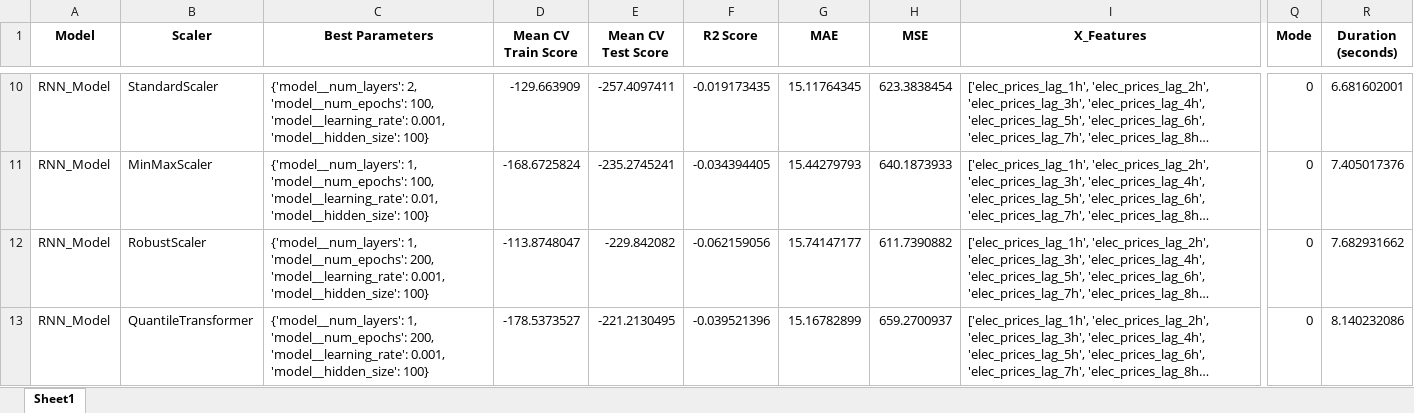
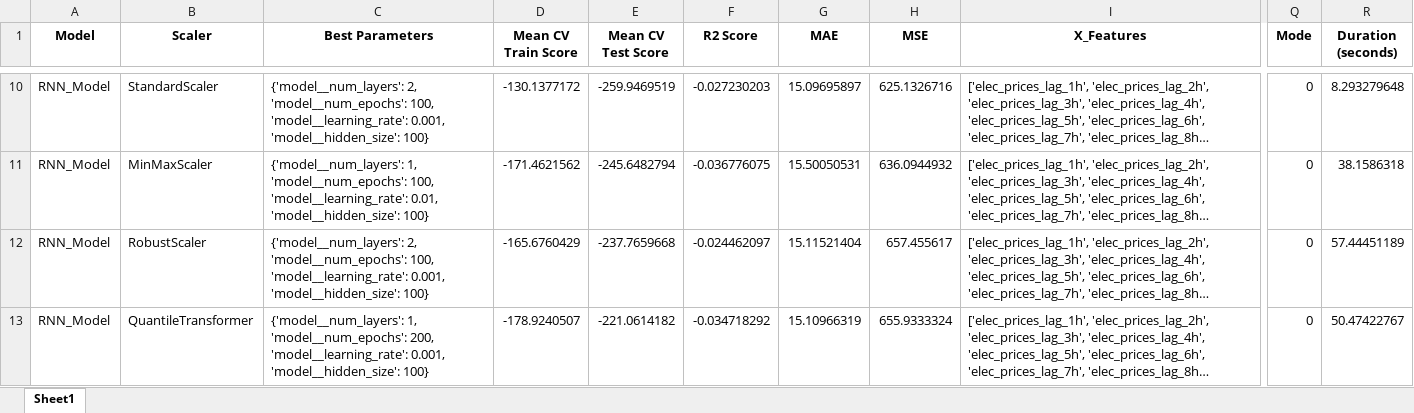
Before and after one commit to Hugo35974/AI_MTU, an Excel workbook: data/results/model_results_nn.xlsx, sheet Sheet1, drawn as a sheet; only a part is shown, gaps mark what is left out; long unchanged cells end in …; values as stored, in another font and other column widths than the file's, no borders; the diff covers the shown part only; the diff names each change by its address in the sheet, - before the commit and + after, or states it on an @@ line.

Commit message:
Add save model function

```diff
--- a/data/results/model_results_nn.xlsx (sheet Sheet1)
+++ b/data/results/model_results_nn.xlsx (sheet Sheet1)
-D10 (Mean CV Train Score): -129.663909
+D10 (Mean CV Train Score): -130.1377172
-E10 (Mean CV Test Score): -257.4097411
+E10 (Mean CV Test Score): -259.9469519
-F10 (R2 Score): -0.019173435
+F10 (R2 Score): -0.027230203
-G10 (MAE): 15.11764345
+G10 (MAE): 15.09695897
-H10 (MSE): 623.3838454
+H10 (MSE): 625.1326716
-R10 (Duration (seconds)): 6.681602001
+R10 (Duration (seconds)): 8.293279648
-D11 (Mean CV Train Score): -168.6725824
+D11 (Mean CV Train Score): -171.4621562
-E11 (Mean CV Test Score): -235.2745241
+E11 (Mean CV Test Score): -245.6482794
-F11 (R2 Score): -0.034394405
+F11 (R2 Score): -0.036776075
-G11 (MAE): 15.44279793
+G11 (MAE): 15.50050531
-H11 (MSE): 640.1873933
+H11 (MSE): 636.0944932
-R11 (Duration (seconds)): 7.405017376
+R11 (Duration (seconds)): 38.1586318
-C12 (Best Parameters): {'model__num_layers': 1, 'model__num_epochs': 200, 'model__learning_rate': 0.001,…
+C12 (Best Parameters): {'model__num_layers': 2, 'model__num_epochs': 100, 'model__learning_rate': 0.001,…
-D12 (Mean CV Train Score): -113.8748047
+D12 (Mean CV Train Score): -165.6760429
-E12 (Mean CV Test Score): -229.842082
+E12 (Mean CV Test Score): -237.7659668
-F12 (R2 Score): -0.062159056
+F12 (R2 Score): -0.024462097
-G12 (MAE): 15.74147177
+G12 (MAE): 15.11521404
-H12 (MSE): 611.7390882
+H12 (MSE): 657.455617
-R12 (Duration (seconds)): 7.682931662
+R12 (Duration (seconds)): 57.44451189
-D13 (Mean CV Train Score): -178.5373527
+D13 (Mean CV Train Score): -178.9240507
-E13 (Mean CV Test Score): -221.2130495
+E13 (Mean CV Test Score): -221.0614182
-F13 (R2 Score): -0.039521396
+F13 (R2 Score): -0.034718292
-G13 (MAE): 15.16782899
+G13 (MAE): 15.10966319
-H13 (MSE): 659.2700937
+H13 (MSE): 655.9333324
-R13 (Duration (seconds)): 8.140232086
+R13 (Duration (seconds)): 50.47422767
```
Also changed, not shown: 55 edited cells elsewhere in this sheet, 16 other files.
